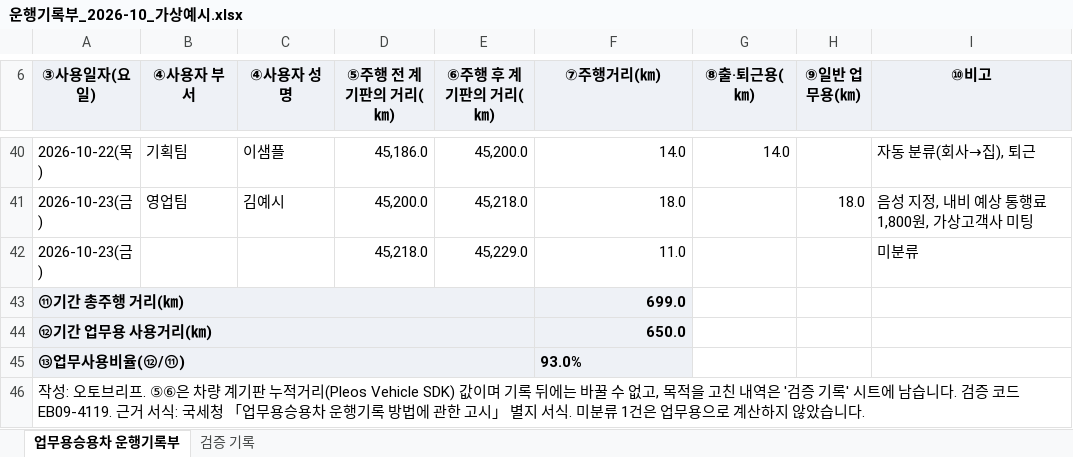
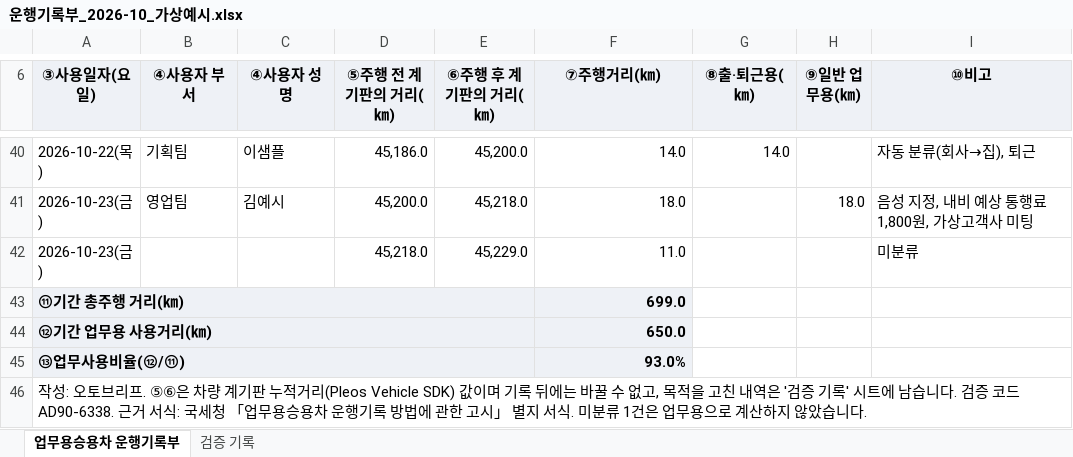
Before and after one commit to autobrief-app/autobrief, an Excel workbook: docs/samples/운행기록부_2026-10_가상예시.xlsx, sheet 업무용승용차 운행기록부, drawn as a sheet; only a part is shown, gaps mark what is left out; values as stored, in another font and other column widths than the file's, no borders; the diff names each change by its address in the sheet, - before the commit and + after, or states it on an @@ line.

```diff
--- a/docs/samples/운행기록부_2026-10_가상예시.xlsx (sheet 업무용승용차 운행기록부)
+++ b/docs/samples/운행기록부_2026-10_가상예시.xlsx (sheet 업무용승용차 운행기록부)
-F45 alignment: left
+F45 alignment: right
-A46 (③사용일자(요일)): …코드 EB09-4119. 근거 서…
+A46 (③사용일자(요일)): …코드 AD90-6338. 근거 서…
```
Also changed, not shown: sheet 검증 기록, docs/samples/운행기록부_2026_사업연도_가상예시.xlsx, 1 other file.
